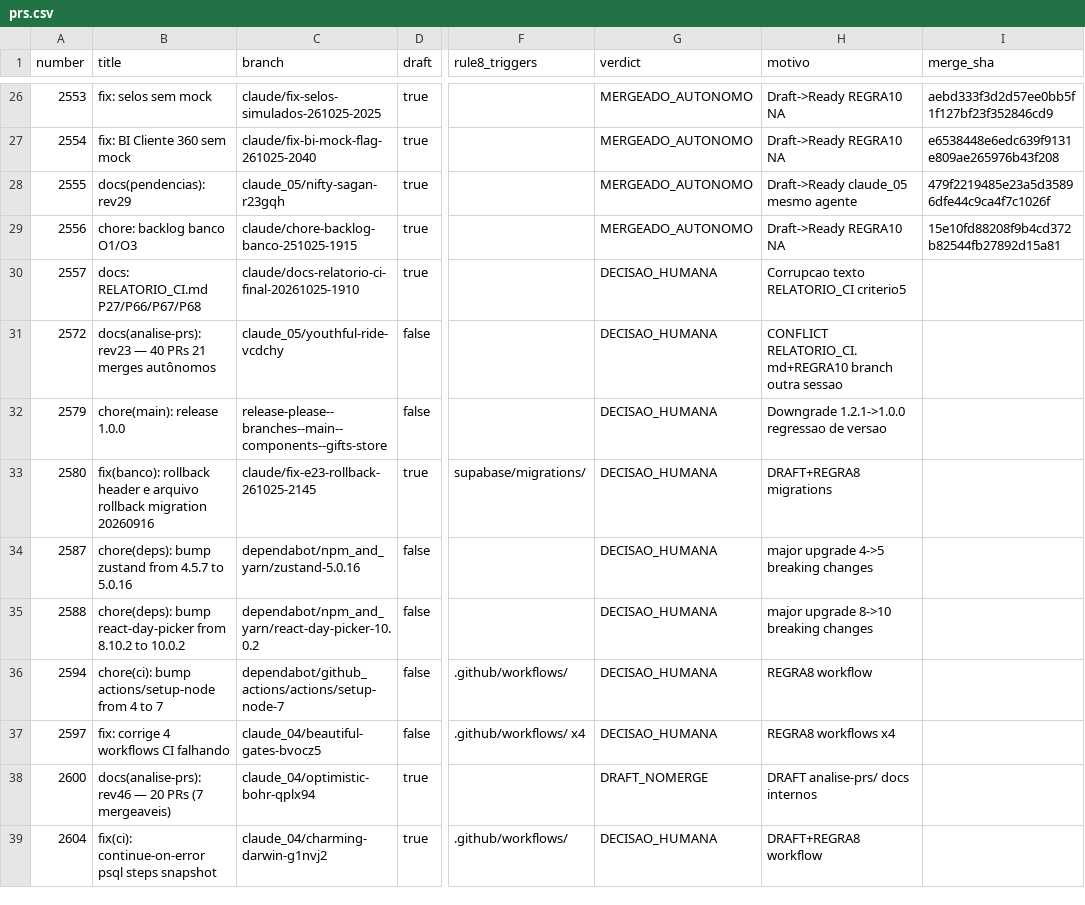
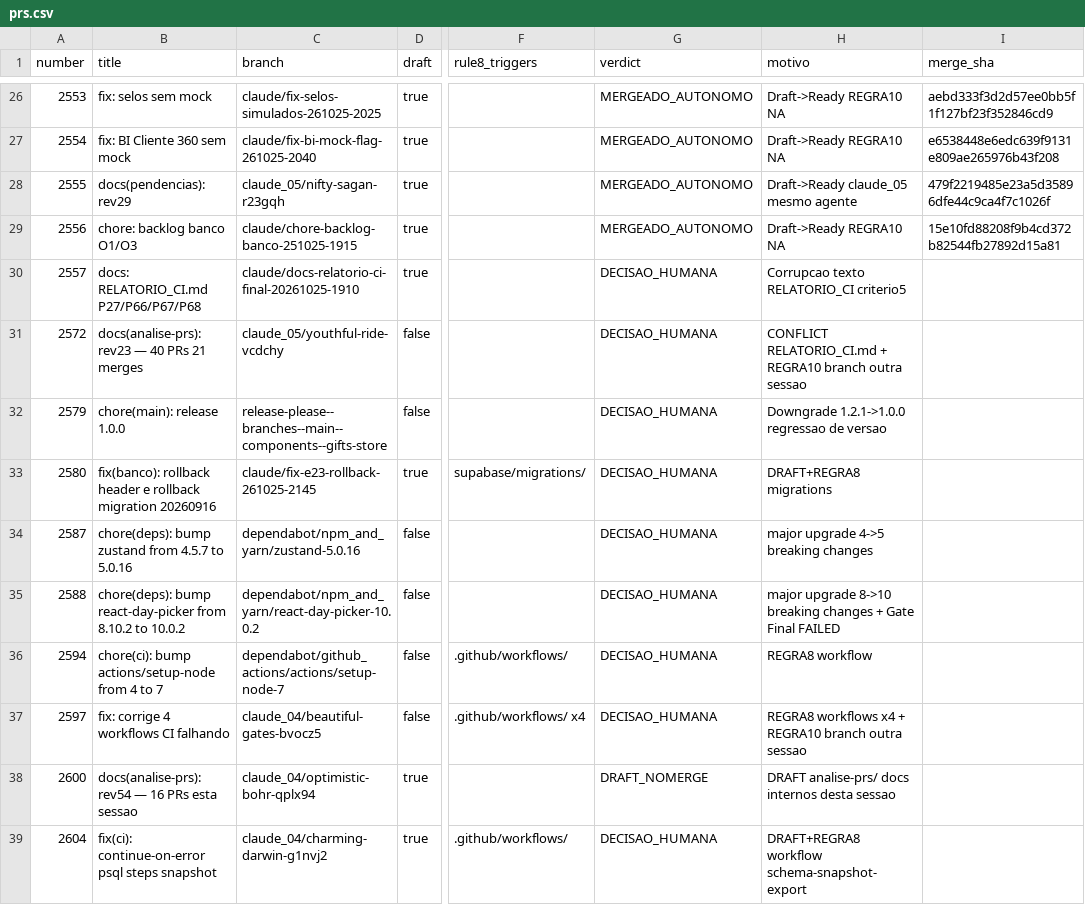
Before and after one commit to adm01-debug/Promo_Gifts_V4, a CSV file: analise-prs/prs.csv, drawn as a sheet; only a part is shown, gaps mark what is left out; the diff covers the shown part only; the diff names each change by its address in the sheet, - before the commit and + after, or states it on an @@ line.

```diff
--- a/analise-prs/prs.csv
+++ b/analise-prs/prs.csv
-B31 (title): …21 merges autônomos
+B31 (title): …21 merges
-H31 (motivo): CONFLICT RELATORIO_CI.md+REGRA10 branch outra…
+H31 (motivo): CONFLICT RELATORIO_CI.md + REGRA10 branch outra…
-B33 (title): …header e arquivo rollback migration…
+B33 (title): …header e rollback migration…
-H35 (motivo): …breaking changes
+H35 (motivo): …breaking changes + Gate Final FAILED
-H37 (motivo): REGRA8 workflows x4
+H37 (motivo): REGRA8 workflows x4 + REGRA10 branch outra sessao
-B38 (title): docs(analise-prs): rev46 — 20 PRs (7 mergeaveis)
+B38 (title): docs(analise-prs): rev54 — 16 PRs esta sessao
-H38 (motivo): DRAFT analise-prs/ docs internos
+H38 (motivo): DRAFT analise-prs/ docs internos desta sessao
-H39 (motivo): DRAFT+REGRA8 workflow
+H39 (motivo): DRAFT+REGRA8 workflow schema-snapshot-export
```
Also changed, not shown: 1 removed row and 18 edited cells elsewhere in this file, 17 other files.
